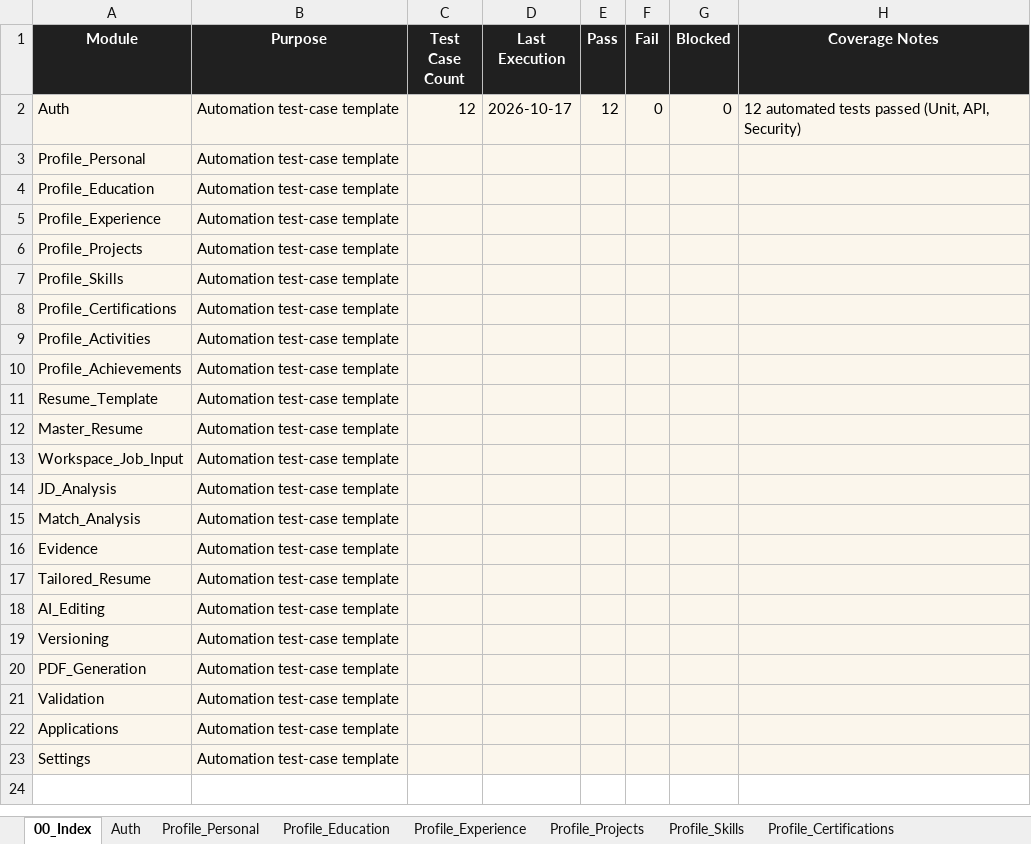
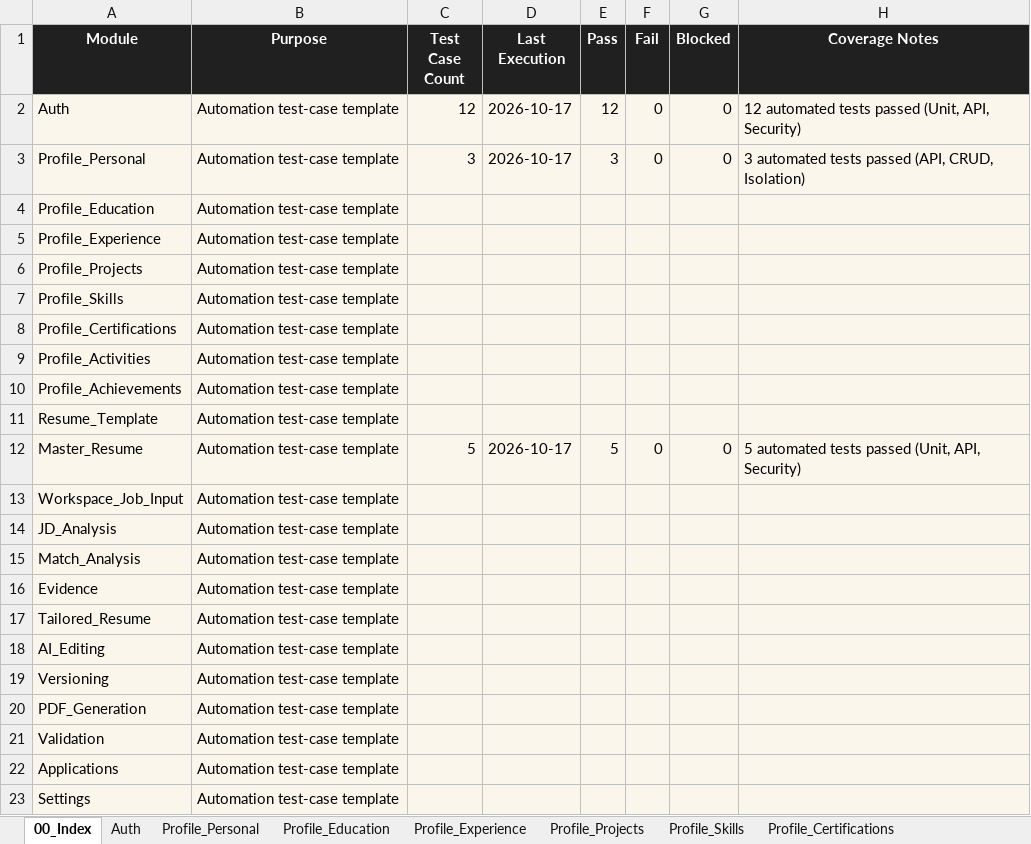
Before and after one commit to alfiya3022/Private-Resume, an Excel workbook: docs/PrivateResume_Automation_Test_Cases.xlsx, sheet 00_Index, drawn as a sheet; values as stored, in another font and other column widths than the file's, no borders; the diff names each change by its address in the sheet, - before the commit and + after, or states it on an @@ line.

Commit message:
feat(profile): implement profile CRUD, PyMuPDF extraction, and master resume lifecycle (Epic 2)

```diff
--- a/docs/PrivateResume_Automation_Test_Cases.xlsx (sheet 00_Index)
+++ b/docs/PrivateResume_Automation_Test_Cases.xlsx (sheet 00_Index)
-C3 (Test Case Count): (empty)
+C3 (Test Case Count): 3
-D3 (Last Execution): (empty)
+D3 (Last Execution): 2026-10-17
-E3 (Pass): (empty)
+E3 (Pass): 3
-F3 (Fail): (empty)
+F3 (Fail): 0
-G3 (Blocked): (empty)
+G3 (Blocked): 0
-H3 (Coverage Notes): (empty)
+H3 (Coverage Notes): 3 automated tests passed (API, CRUD, Isolation)
-C12 (Test Case Count): (empty)
+C12 (Test Case Count): 5
-D12 (Last Execution): (empty)
+D12 (Last Execution): 2026-10-17
-E12 (Pass): (empty)
+E12 (Pass): 5
-F12 (Fail): (empty)
+F12 (Fail): 0
-G12 (Blocked): (empty)
+G12 (Blocked): 0
-H12 (Coverage Notes): (empty)
+H12 (Coverage Notes): 5 automated tests passed (Unit, API, Security)
```
Also changed, not shown: sheet Master_Resume, sheet Profile_Personal, docs/PrivateResume_Manual_Test_Cases.xlsx, 18 other files.
